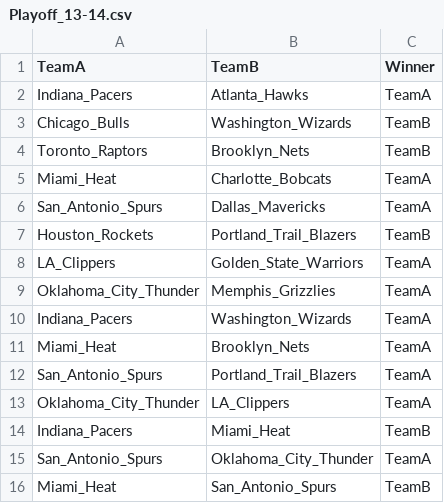
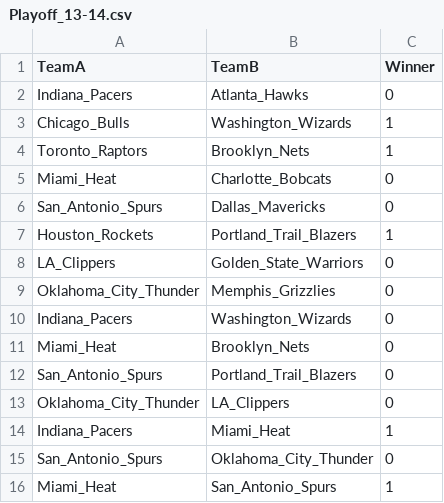
Before and after one commit to MaloneRobert/BasketballPredictor, a CSV file: Playoff_Matchups/Playoff_13-14.csv, drawn as a sheet.

Commit message:
Binary Winner Representation

```diff
--- a/Playoff_Matchups/Playoff_13-14.csv
+++ b/Playoff_Matchups/Playoff_13-14.csv
@@ -1,16 +1,16 @@
 TeamA,TeamB,Winner
-Indiana_Pacers,Atlanta_Hawks,TeamA
-Chicago_Bulls,Washington_Wizards,TeamB
-Toronto_Raptors,Brooklyn_Nets,TeamB
-Miami_Heat,Charlotte_Bobcats,TeamA
-San_Antonio_Spurs,Dallas_Mavericks,TeamA
-Houston_Rockets,Portland_Trail_Blazers,TeamB
-LA_Clippers,Golden_State_Warriors,TeamA
-Oklahoma_City_Thunder,Memphis_Grizzlies,TeamA
-Indiana_Pacers,Washington_Wizards,TeamA
-Miami_Heat,Brooklyn_Nets,TeamA
-San_Antonio_Spurs,Portland_Trail_Blazers,TeamA
-Oklahoma_City_Thunder,LA_Clippers,TeamA
-Indiana_Pacers,Miami_Heat,TeamB
-San_Antonio_Spurs,Oklahoma_City_Thunder,TeamA
-Miami_Heat,San_Antonio_Spurs,TeamB
+Indiana_Pacers,Atlanta_Hawks,0
+Chicago_Bulls,Washington_Wizards,1
+Toronto_Raptors,Brooklyn_Nets,1
+Miami_Heat,Charlotte_Bobcats,0
+San_Antonio_Spurs,Dallas_Mavericks,0
+Houston_Rockets,Portland_Trail_Blazers,1
+LA_Clippers,Golden_State_Warriors,0
+Oklahoma_City_Thunder,Memphis_Grizzlies,0
+Indiana_Pacers,Washington_Wizards,0
+Miami_Heat,Brooklyn_Nets,0
+San_Antonio_Spurs,Portland_Trail_Blazers,0
+Oklahoma_City_Thunder,LA_Clippers,0
+Indiana_Pacers,Miami_Heat,1
+San_Antonio_Spurs,Oklahoma_City_Thunder,0
+Miami_Heat,San_Antonio_Spurs,1
```
Also changed, not shown: Playoff_Matchups/Playoff_14-15.csv, Playoff_Matchups/Playoff_15-16.csv, 1 other file.
